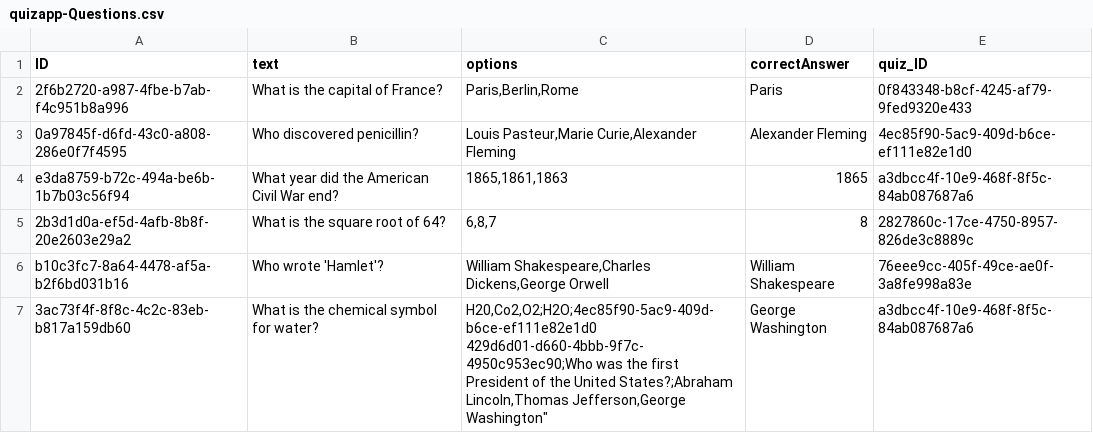
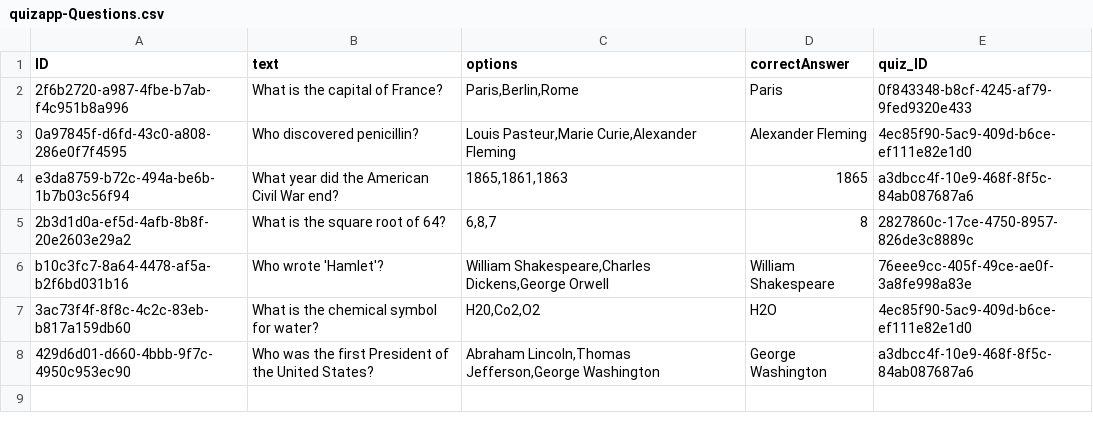
Before and after one commit to zxTyphoon/quizapp, a CSV file: db/data/quizapp-Questions.csv, drawn as a sheet; ↵ is a line break in a cell; the diff names each change by its address in the sheet, - before the commit and + after, or states it on an @@ line.

```diff
--- a/db/data/quizapp-Questions.csv
+++ b/db/data/quizapp-Questions.csv
-C7 (options): H20,Co2,O2;H2O;4ec85f90-5ac9-409d-b6ce-ef111e82e1d0 ↵ 429d6d01-d660-4bbb-9f7c-4950c953ec90;Who was the first President of the United States?;Abraham Lincoln,Thomas Jefferson,George Washington"
+C7 (options): H20,Co2,O2
-D7 (correctAnswer): George Washington
+D7 (correctAnswer): H2O
-E7 (quiz_ID): a3dbcc4f-10e9-468f-8f5c-84ab087687a6
+E7 (quiz_ID): 4ec85f90-5ac9-409d-b6ce-ef111e82e1d0
+row 8: 429d6d01-d660-4bbb-9f7c-4950c953ec90 | Who was the first President of the United States? | Abraham Lincoln,Thomas Jefferson,George Washington | George Washington | a3dbcc4f-10e9-468f-8f5c-84ab087687a6
```
Also changed, not shown: 5 other files.
